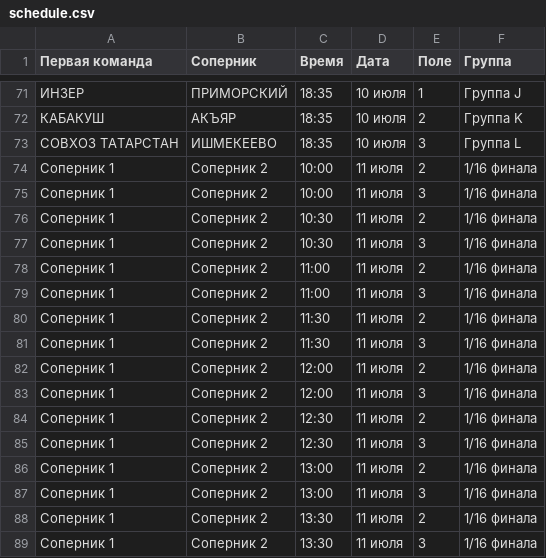
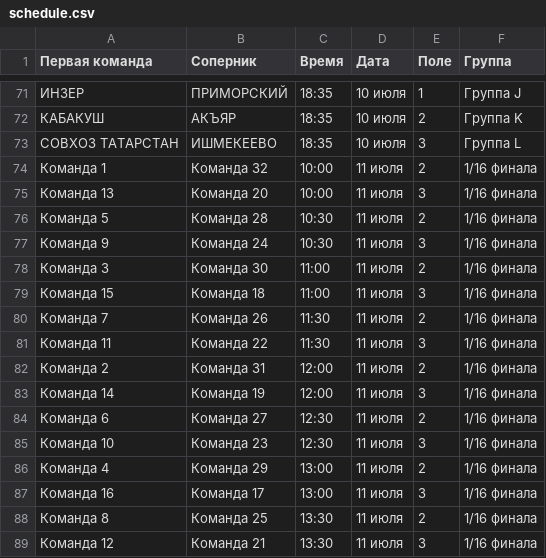
Before and after one commit to ilnursultan/team-logos, a CSV file: schedule.csv, drawn as a sheet; only a part is shown, gaps mark what is left out; the diff covers the shown part only.

Commit message:
Update schedule.csv

```diff
--- a/schedule.csv
+++ b/schedule.csv
@@ -73,17 +73,17 @@
 СОВХОЗ ТАТАРСТАН	ИШМЕКЕЕВО	18:35	10 июля	3	Группа L
-Соперник 1	Соперник 2	10:00	11 июля	2	1/16 финала
-Соперник 1	Соперник 2	10:00	11 июля	3	1/16 финала
-Соперник 1	Соперник 2	10:30	11 июля	2	1/16 финала
-Соперник 1	Соперник 2	10:30	11 июля	3	1/16 финала
-Соперник 1	Соперник 2	11:00	11 июля	2	1/16 финала
-Соперник 1	Соперник 2	11:00	11 июля	3	1/16 финала
-Соперник 1	Соперник 2	11:30	11 июля	2	1/16 финала
-Соперник 1	Соперник 2	11:30	11 июля	3	1/16 финала
-Соперник 1	Соперник 2	12:00	11 июля	2	1/16 финала
-Соперник 1	Соперник 2	12:00	11 июля	3	1/16 финала
-Соперник 1	Соперник 2	12:30	11 июля	2	1/16 финала
-Соперник 1	Соперник 2	12:30	11 июля	3	1/16 финала
-Соперник 1	Соперник 2	13:00	11 июля	2	1/16 финала
-Соперник 1	Соперник 2	13:00	11 июля	3	1/16 финала
-Соперник 1	Соперник 2	13:30	11 июля	2	1/16 финала
-Соперник 1	Соперник 2	13:30	11 июля	3	1/16 финала
+Команда 1	Команда 32	10:00	11 июля	2	1/16 финала
+Команда 13	Команда 20	10:00	11 июля	3	1/16 финала
+Команда 5	Команда 28	10:30	11 июля	2	1/16 финала
+Команда 9	Команда 24	10:30	11 июля	3	1/16 финала
+Команда 3	Команда 30	11:00	11 июля	2	1/16 финала
+Команда 15	Команда 18	11:00	11 июля	3	1/16 финала
+Команда 7	Команда 26	11:30	11 июля	2	1/16 финала
+Команда 11	Команда 22	11:30	11 июля	3	1/16 финала
+Команда 2	Команда 31	12:00	11 июля	2	1/16 финала
+Команда 14	Команда 19	12:00	11 июля	3	1/16 финала
+Команда 6	Команда 27	12:30	11 июля	2	1/16 финала
+Команда 10	Команда 23	12:30	11 июля	3	1/16 финала
+Команда 4	Команда 29	13:00	11 июля	2	1/16 финала
+Команда 16	Команда 17	13:00	11 июля	3	1/16 финала
+Команда 8	Команда 25	13:30	11 июля	2	1/16 финала
+Команда 12	Команда 21	13:30	11 июля	3	1/16 финала
```
Also changed, not shown: 24 edited cells elsewhere in this file.
